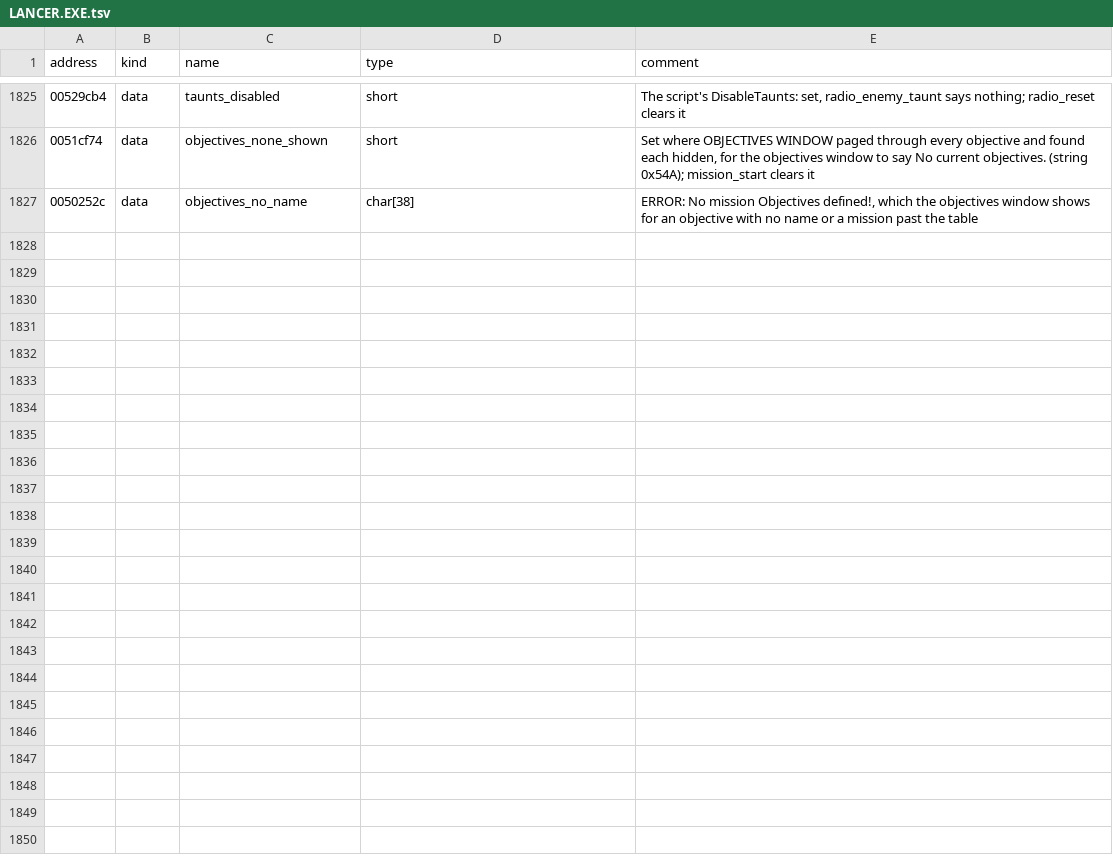
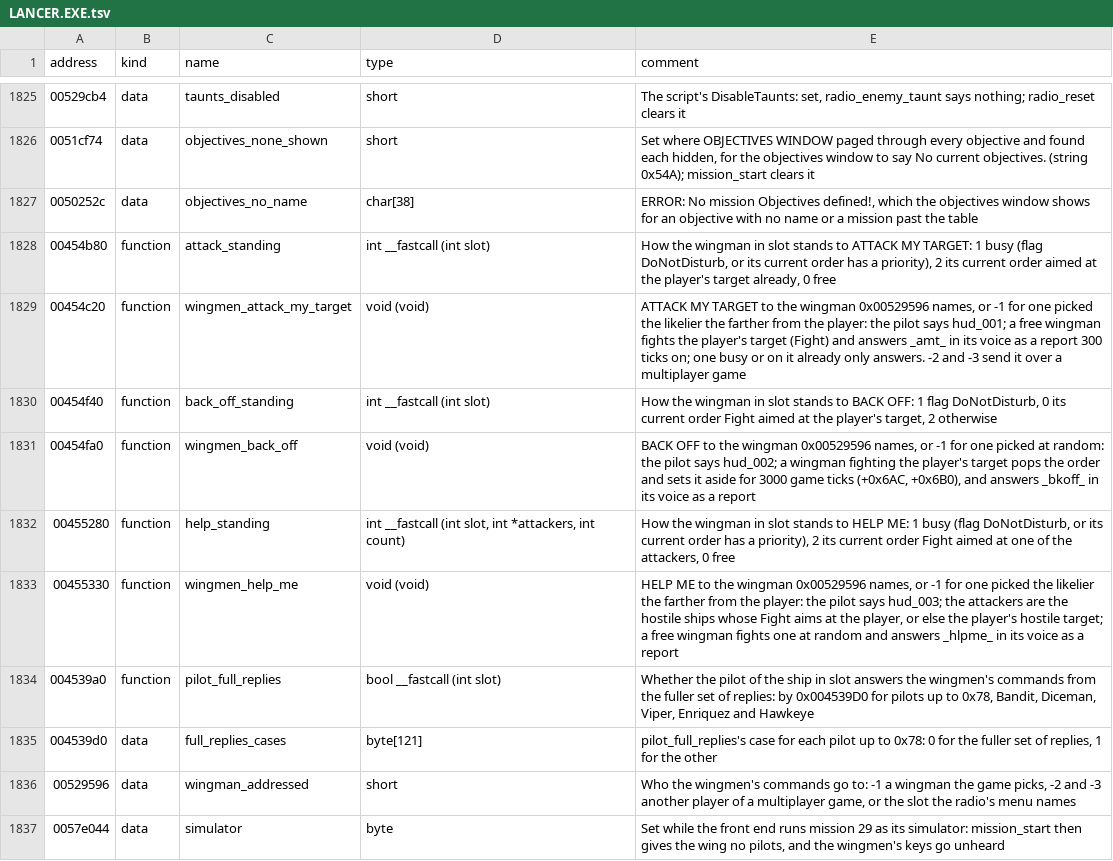
Before and after one commit to LordBlacksun/openreliant, a TSV file: ghidra/names/LANCER.EXE.tsv, drawn as a sheet; only a part is shown, gaps mark what is left out; the diff names each change by its address in the sheet, - before the commit and + after, or states it on an @@ line.

Commit message:
feat: the wingmen answer ATTACK MY TARGET, BACK OFF and HELP ME
The three keys did nothing. A wingman of the player's wing now takes the
command where it can, picked as the original picks it: by distance for ATTACK
MY TARGET and HELP ME, at random for BACK OFF. It fights the player's target,
backs off and leaves it be for 3000 ticks, or turns on a ship attacking the
player, and answers on the radio 300 ticks later in its own voice, from the
fuller set of replies for Bandit, Diceman, Viper, Enriquez and Hawkeye, which
the faces table now marks.

The three commands share one flow, the radio's frame takes its context from the
world as the script's commands do, and the radio's test fixture is shared.

```diff
--- a/ghidra/names/LANCER.EXE.tsv
+++ b/ghidra/names/LANCER.EXE.tsv
+row 1828: 00454b80 | function | attack_standing | int __fastcall (int slot) | How the wingman in slot stands to ATTACK MY TARGET: 1 busy (flag DoNotDisturb, or its current order has a priority), 2 its current order aimed at the player's target already, 0 free
+row 1829: 00454c20 | function | wingmen_attack_my_target | void (void) | ATTACK MY TARGET to the wingman 0x00529596 names, or -1 for one picked the likelier the farther from the player: the pilot says hud_001; a free wingman fights the player's target (Fight) and answers _amt_ in its voice as a report 300 ticks on; one busy or on it already only answers. -2 and -3 send it over a multiplayer game
+row 1830: 00454f40 | function | back_off_standing | int __fastcall (int slot) | How the wingman in slot stands to BACK OFF: 1 flag DoNotDisturb, 0 its current order Fight aimed at the player's target, 2 otherwise
+row 1831: 00454fa0 | function | wingmen_back_off | void (void) | BACK OFF to the wingman 0x00529596 names, or -1 for one picked at random: the pilot says hud_002; a wingman fighting the player's target pops the order and sets it aside for 3000 game ticks (+0x6AC, +0x6B0), and answers _bkoff_ in its voice as a report
+row 1832: 00455280 | function | help_standing | int __fastcall (int slot, int *attackers, int count) | How the wingman in slot stands to HELP ME: 1 busy (flag DoNotDisturb, or its current order has a priority), 2 its current order Fight aimed at one of the attackers, 0 free
+row 1833: 00455330 | function | wingmen_help_me | void (void) | HELP ME to the wingman 0x00529596 names, or -1 for one picked the likelier the farther from the player: the pilot says hud_003; the attackers are the hostile ships whose Fight aims at the player, or else the player's hostile target; a free wingman fights one at random and answers _hlpme_ in its voice as a report
+row 1834: 004539a0 | function | pilot_full_replies | bool __fastcall (int slot) | Whether the pilot of the ship in slot answers the wingmen's commands from the fuller set of replies: by 0x004539D0 for pilots up to 0x78, Bandit, Diceman, Viper, Enriquez and Hawkeye
+row 1835: 004539d0 | data | full_replies_cases | byte[121] | pilot_full_replies's case for each pilot up to 0x78: 0 for the fuller set of replies, 1 for the other
+row 1836: 00529596 | data | wingman_addressed | short | Who the wingmen's commands go to: -1 a wingman the game picks, -2 and -3 another player of a multiplayer game, or the slot the radio's menu names
+row 1837: 0057e044 | data | simulator | byte | Set while the front end runs mission 29 as its simulator: mission_start then gives the wing no pilots, and the wingmen's keys go unheard
```
Also changed, not shown: 11 other files.
